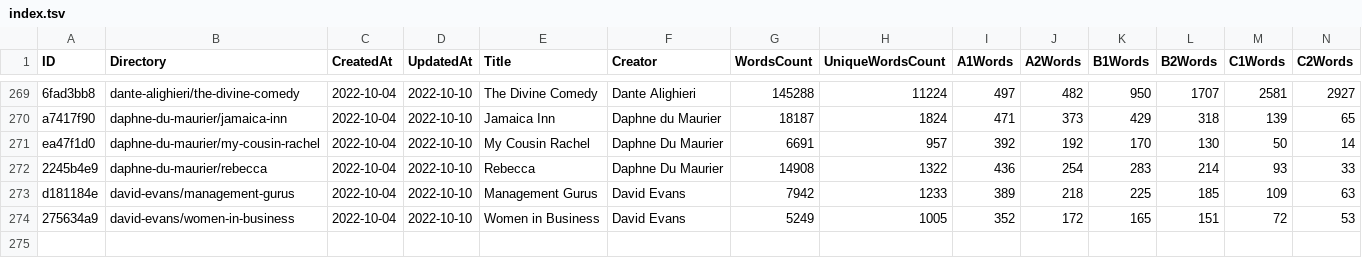
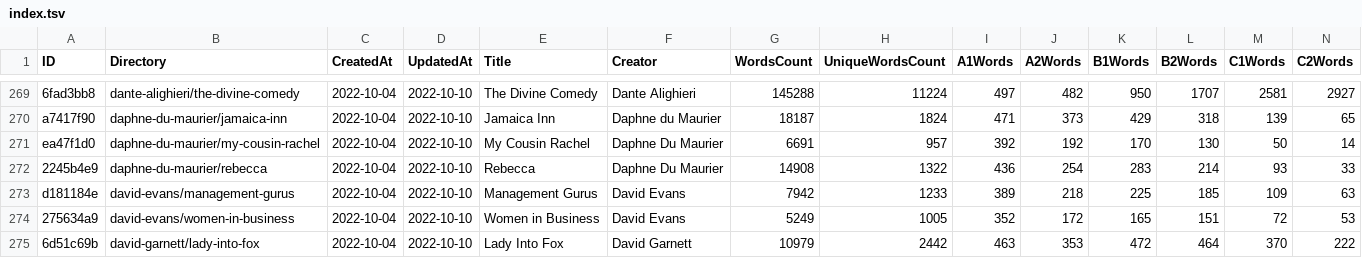
Before and after one commit to zaban-asly/library, a TSV file: index.tsv, drawn as a sheet; only a part is shown, gaps mark what is left out; rows hold the shown columns only; the diff names each change by its address in the sheet, - before the commit and + after, or states it on an @@ line.

Commit message:
Lady Into Fox

```diff
--- a/index.tsv
+++ b/index.tsv
+row 275: 6d51c69b | david-garnett/lady-into-fox | 2022-10-04 | 2022-10-10 | Lady Into Fox | David Garnett | 10979 | 2442 | 463 | 353 | 472 | 464 | 370 | 222
```
Also changed, not shown: 4 other files.
